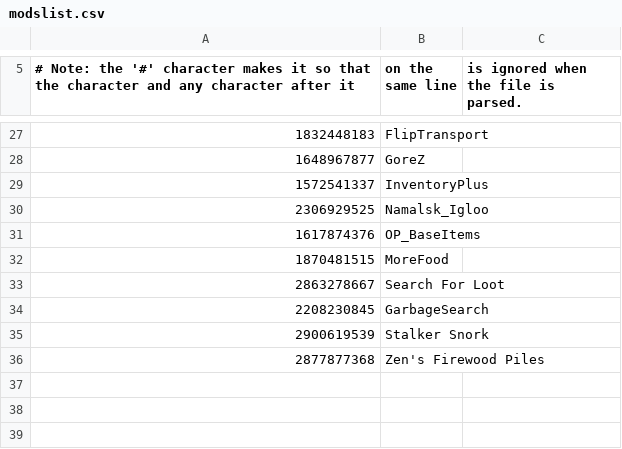
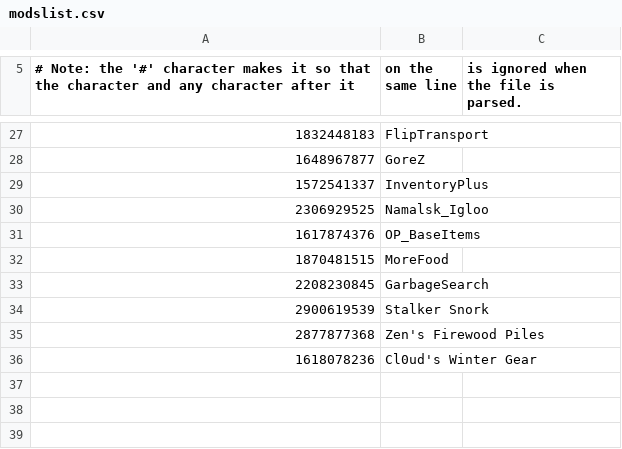
Before and after one commit to greenmatthew/DayZ-Server-Namalsk, a CSV file: modslist.csv, drawn as a sheet; only a part is shown, gaps mark what is left out; the shorter side is filled out with more unchanged rows; removed rows and columns are numbered as before the commit, all else as after; the diff names each change by its address in the sheet, - before the commit and + after, or states it on an @@ line.

Commit message:
Added Cl0ud's Winter Gear.

```diff
--- a/modslist.csv
+++ b/modslist.csv
-row 33: 2863278667 | Search For Loot
+row 36: 1618078236 | Cl0ud's Winter Gear
+row 37: (empty)
```
